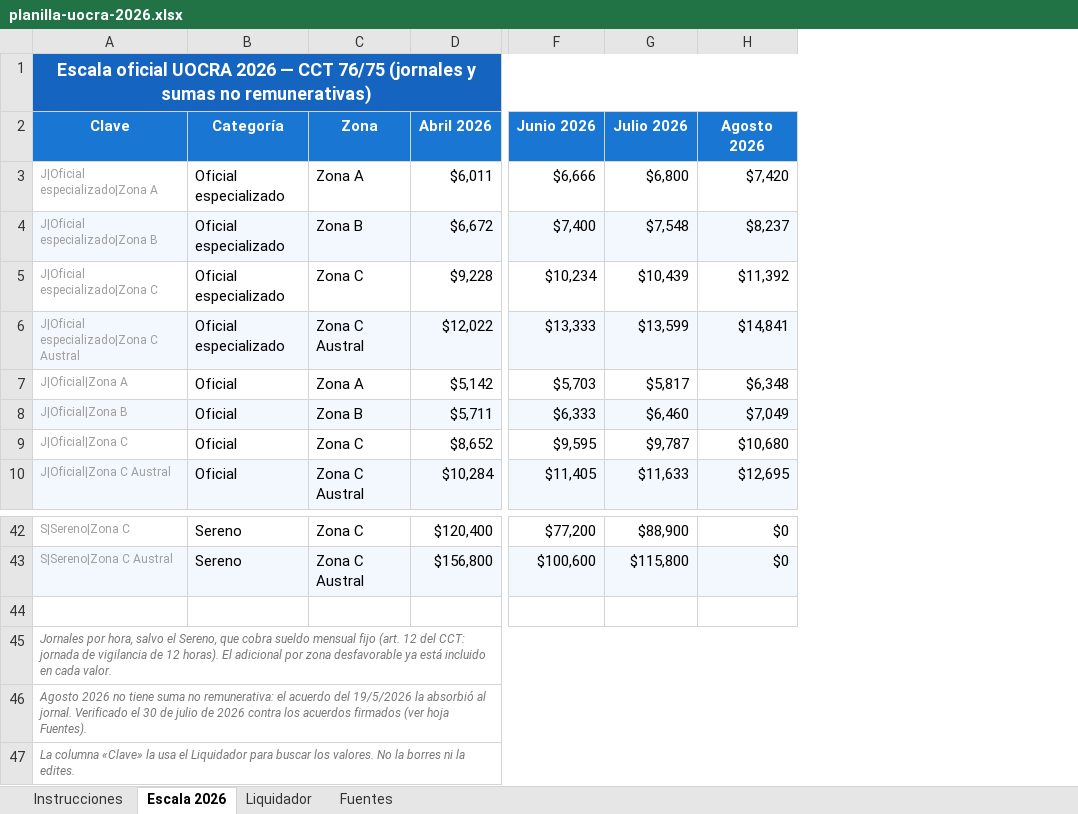
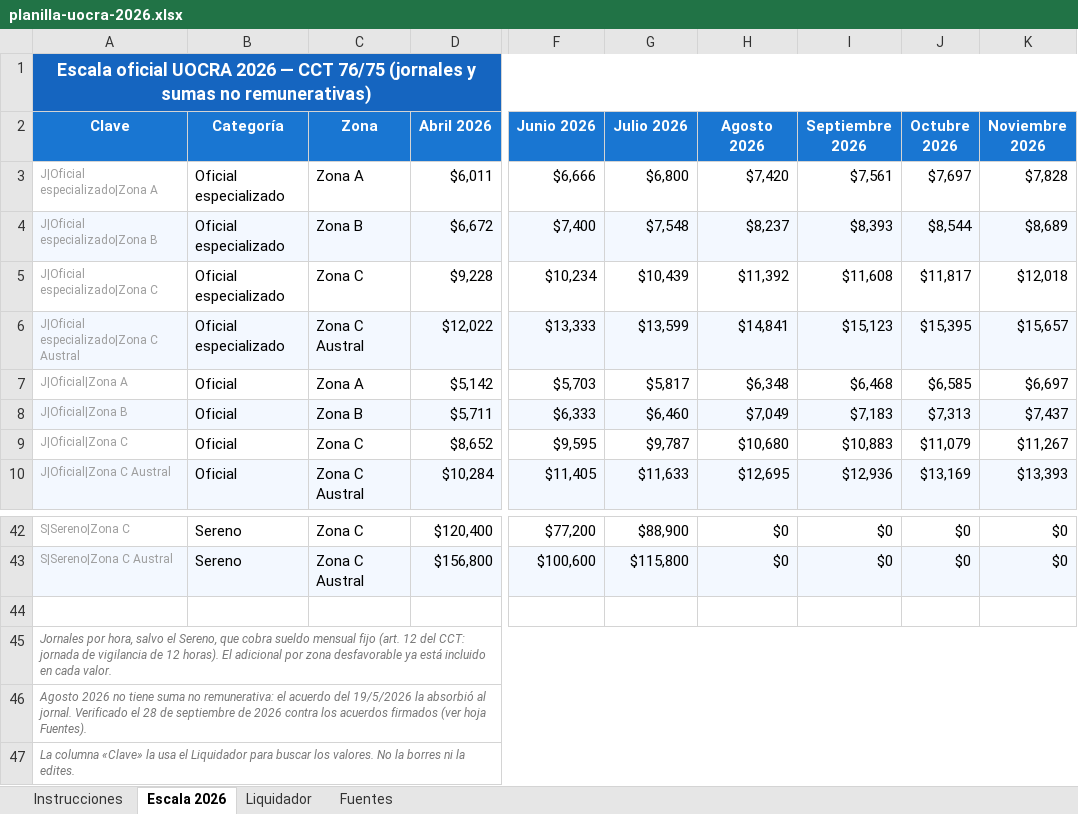
Before and after one commit to manu-180/calcular, an Excel workbook: private/planilla-uocra-2026.xlsx, sheet Escala 2026, drawn as a sheet; only a part is shown, gaps mark what is left out; values as stored, in another font and other column widths than the file's, no borders; the diff names each change by its address in the sheet, - before the commit and + after, or states it on an @@ line.

```diff
--- a/private/planilla-uocra-2026.xlsx (sheet Escala 2026)
+++ b/private/planilla-uocra-2026.xlsx (sheet Escala 2026)
+column I (Septiembre 2026), rows 3-10: $7,561 | $8,393 | $11,608 | $15,123 | $6,468 | $7,183 | $10,883 | $12,936; rows 42-43: $0 | $0
+column J (Octubre 2026), rows 3-10: $7,697 | $8,544 | $11,817 | $15,395 | $6,585 | $7,313 | $11,079 | $13,169; rows 42-43: $0 | $0
+column K (Noviembre 2026), rows 3-10: $7,828 | $8,689 | $12,018 | $15,657 | $6,697 | $7,437 | $11,267 | $13,393; rows 42-43: $0 | $0
-A46 (Clave): …Verificado el 30 de julio de 2026…
+A46 (Clave): …Verificado el 28 de septiembre de 2026…
```
Also changed, not shown: sheet Liquidador, sheet Fuentes, sheet Instrucciones, hidden cells, 32 other files.
